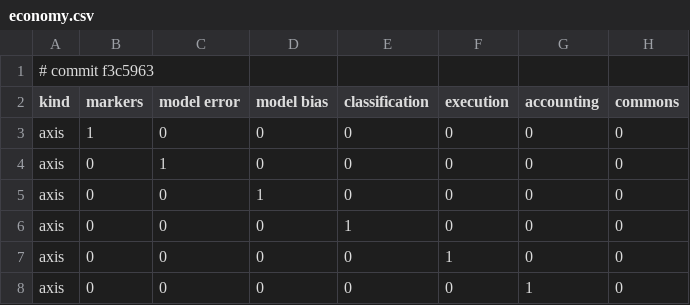
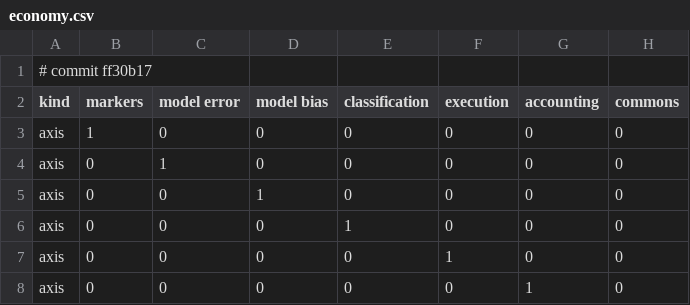
Before and after one commit to nesquarx/Benefuture, a CSV file: sim/battery/results/economy.csv, drawn as a sheet; only a part is shown; the diff names each change by its address in the sheet, - before the commit and + after, or states it on an @@ line.

```diff
--- a/sim/battery/results/economy.csv
+++ b/sim/battery/results/economy.csv
-A1 (kind): # commit f3c5963
+A1 (kind): # commit ff30b17
```
Also changed, not shown: 1 other file.
